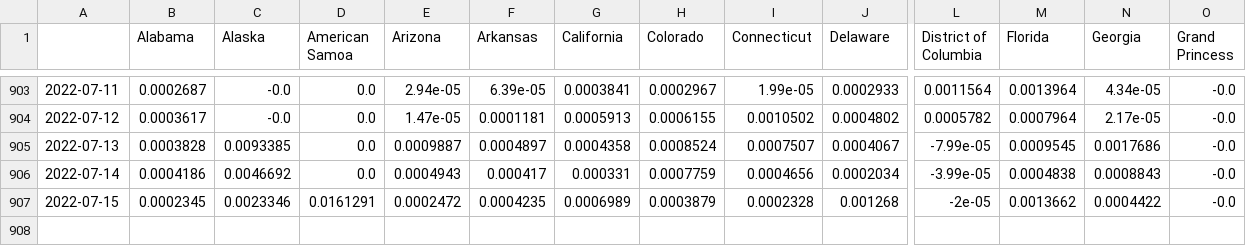
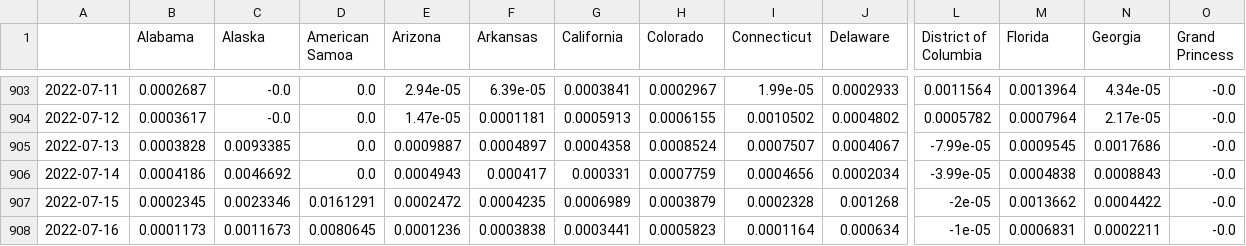
Before and after one commit to BrianLDev/Covid19_Analytics, a CSV file: Datasets/JH/jh_hist_usstates_deaths_pct_ewma.csv, drawn as a sheet; only a part is shown, gaps mark what is left out; rows hold the shown columns only; the diff names each change by its address in the sheet, - before the commit and + after, or states it on an @@ line.

```diff
--- a/Datasets/JH/jh_hist_usstates_deaths_pct_ewma.csv
+++ b/Datasets/JH/jh_hist_usstates_deaths_pct_ewma.csv
+row 908: 2022-07-16 | 0.0001173 | 0.0011673 | 0.0080645 | 0.0001236 | 0.0003838 | 0.0003441 | 0.0005823 | 0.0001164 | 0.000634 | -1e-05 | 0.0006831 | 0.0002211 | -0.0
```
Also changed, not shown: Datasets/JH/jh_hist_countries_cases.csv, Datasets/JH/jh_hist_countries_deaths.csv, 18 other files.
